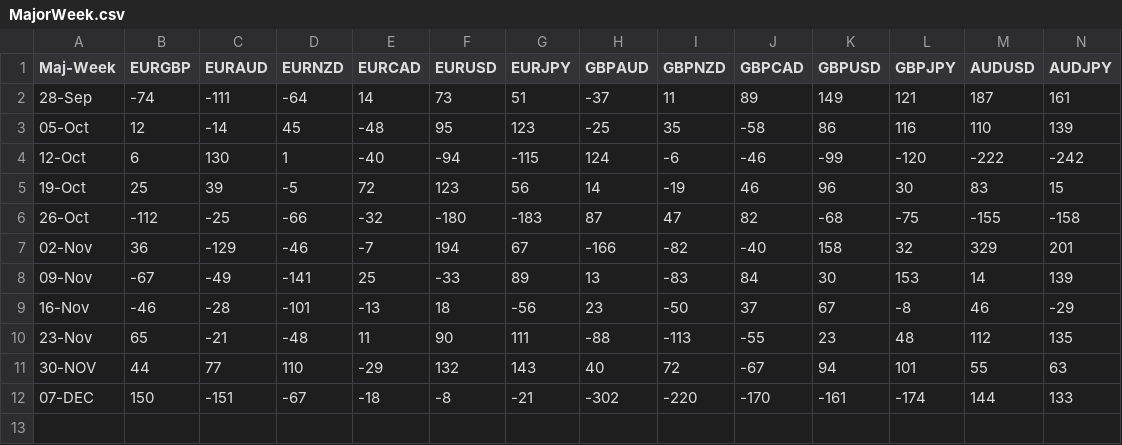
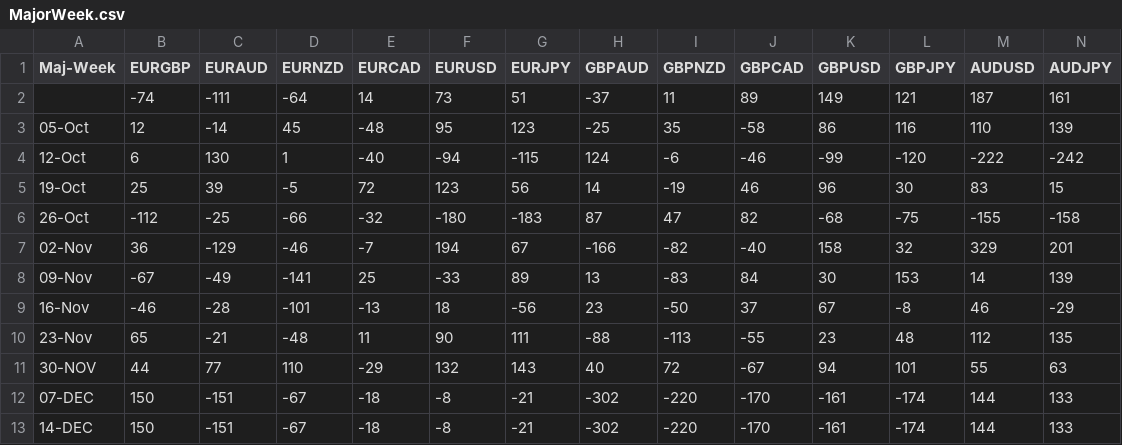
Before and after one commit to PP-Ram/FxData, a CSV file: Data/MajorWeek.csv, drawn as a sheet; only a part is shown; rows hold the shown columns only; the diff names each change by its address in the sheet, - before the commit and + after, or states it on an @@ line.

```diff
--- a/Data/MajorWeek.csv
+++ b/Data/MajorWeek.csv
-A2 (Maj-Week): 28-Sep
+A2 (Maj-Week): (empty)
+row 13: 14-DEC | 150 | -151 | -67 | -18 | -8 | -21 | -302 | -220 | -170 | -161 | -174 | 144 | 133
```
Also changed, not shown: Data/MajorDay.csv.
